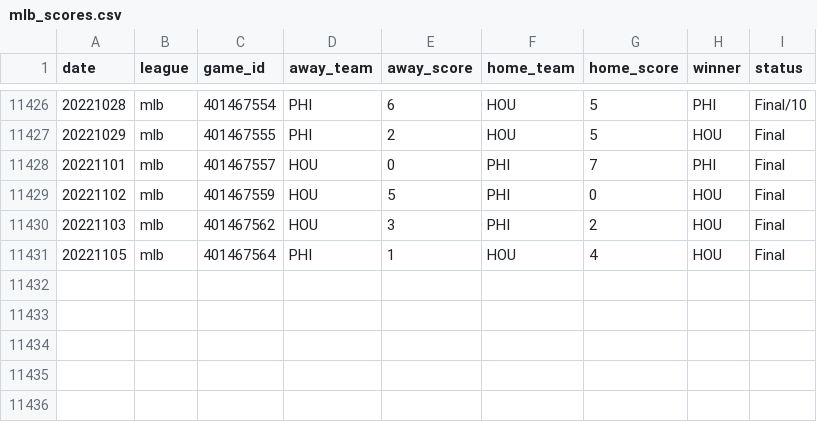
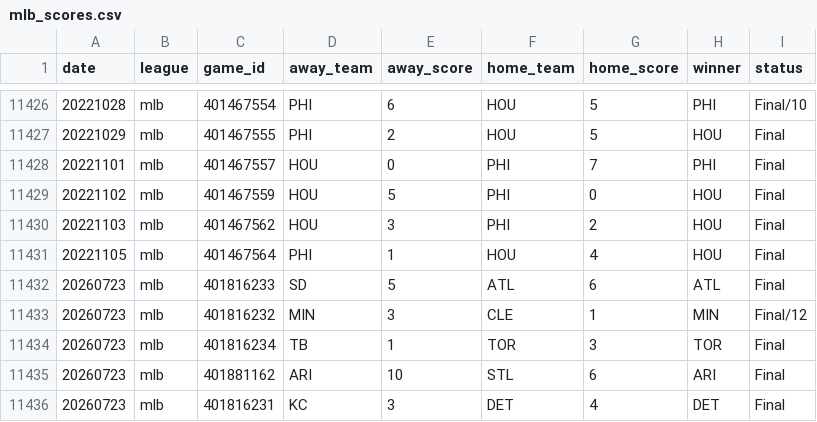
Before and after one commit to AlexJF12/sports-win-index, a CSV file: data/mlb_scores.csv, drawn as a sheet; only a part is shown, gaps mark what is left out.

```diff
--- a/data/mlb_scores.csv
+++ b/data/mlb_scores.csv
@@ -11431 +11431,6 @@ date,league,game_id,away_team,away_score,home_team,home_score,winner,status
 20221105,mlb,401467564,PHI,1,HOU,4,HOU,Final
+20260723,mlb,401816233,SD,5,ATL,6,ATL,Final
+20260723,mlb,401816232,MIN,3,CLE,1,MIN,Final/12
+20260723,mlb,401816234,TB,1,TOR,3,TOR,Final
+20260723,mlb,401881162,ARI,10,STL,6,ARI,Final
+20260723,mlb,401816231,KC,3,DET,4,DET,Final
```
Also changed, not shown: 1 other file.
